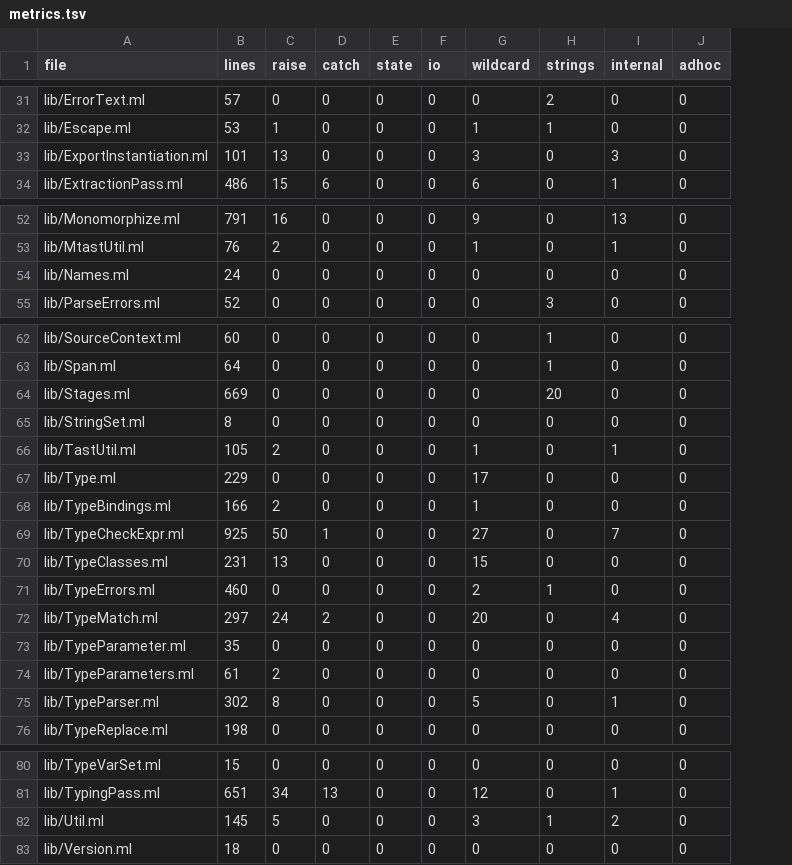
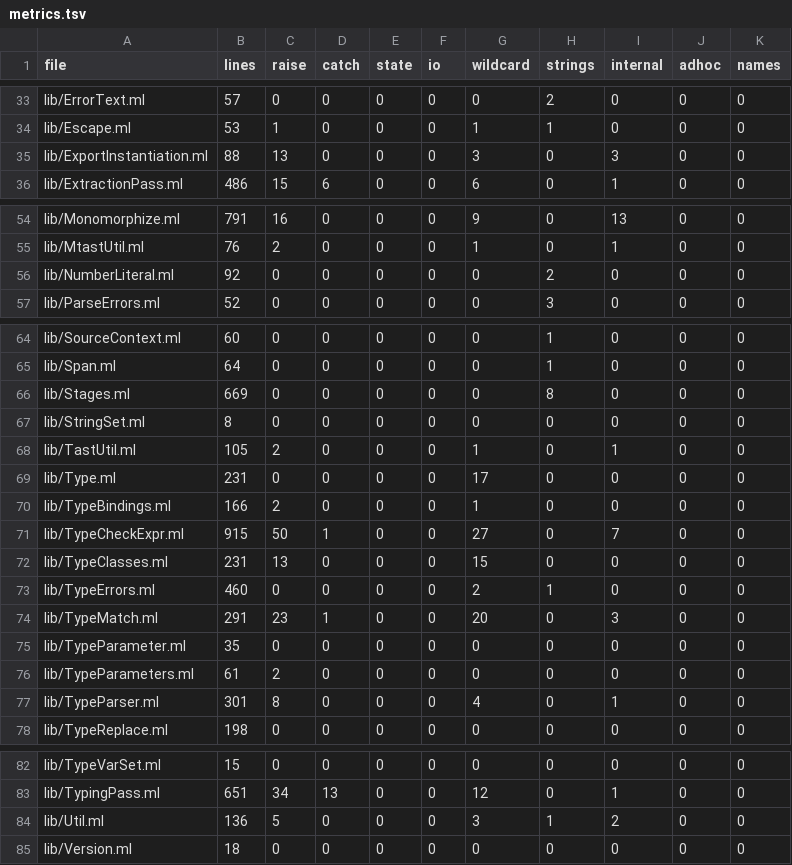
Before and after one commit to austral/austral, a TSV file: tools/refactoring/expected/metrics.tsv, drawn as a sheet; only a part is shown, gaps mark what is left out; addresses are those after the commit; the diff covers the shown part only; the diff names each change by its address in the sheet, - before the commit and + after, or states it on an @@ line.

```diff
--- a/tools/refactoring/expected/metrics.tsv
+++ b/tools/refactoring/expected/metrics.tsv
+column K (names), rows 33-36: all 0; rows 54-57: all 0; rows 64-78: all 0; rows 82-85: all 0
-B35 (lines): 101
+B35 (lines): 88
-A56 (file): lib/Names.ml
+A56 (file): lib/NumberLiteral.ml
-B56 (lines): 24
+B56 (lines): 92
-H56 (strings): 0
+H56 (strings): 2
-H66 (strings): 20
+H66 (strings): 8
-B69 (lines): 229
+B69 (lines): 231
-B71 (lines): 925
+B71 (lines): 915
-B74 (lines): 297
+B74 (lines): 291
-C74 (raise): 24
+C74 (raise): 23
-D74 (catch): 2
+D74 (catch): 1
-I74 (internal): 4
+I74 (internal): 3
-B77 (lines): 302
+B77 (lines): 301
-G77 (wildcard): 5
+G77 (wildcard): 4
-B84 (lines): 145
+B84 (lines): 136
```
Also changed, not shown: 2 added rows and 16 edited cells elsewhere in this file, docs/refactoring-log.tsv, 24 other files.
